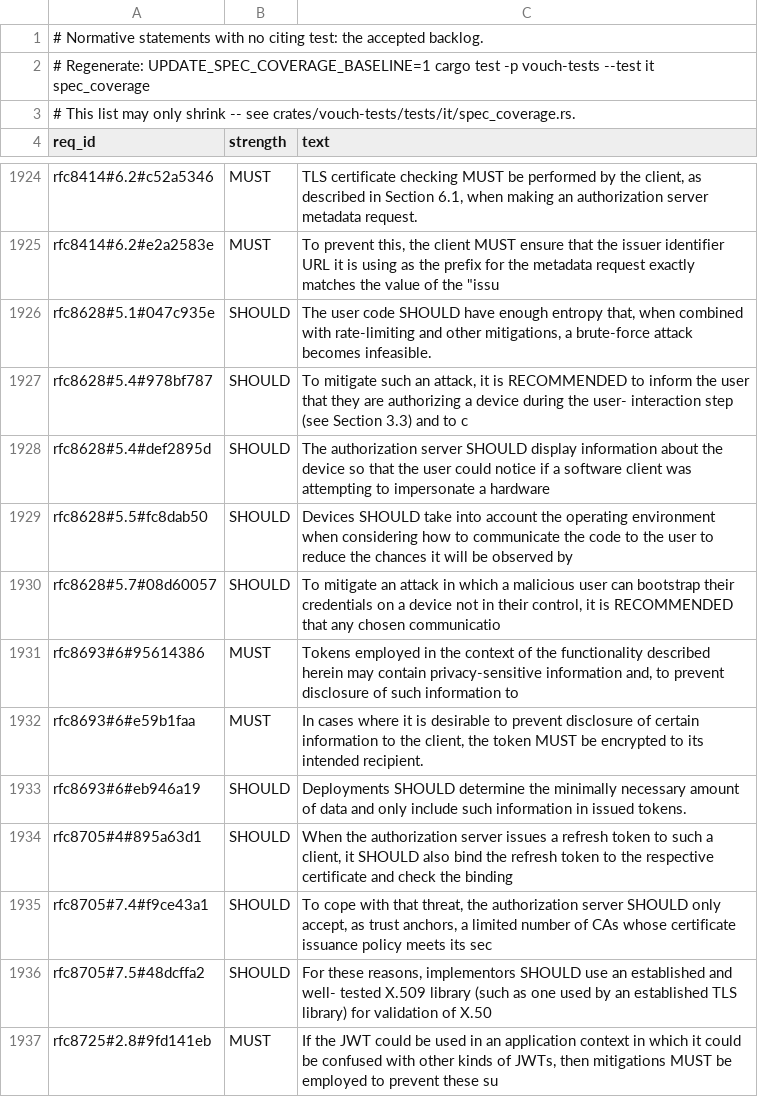
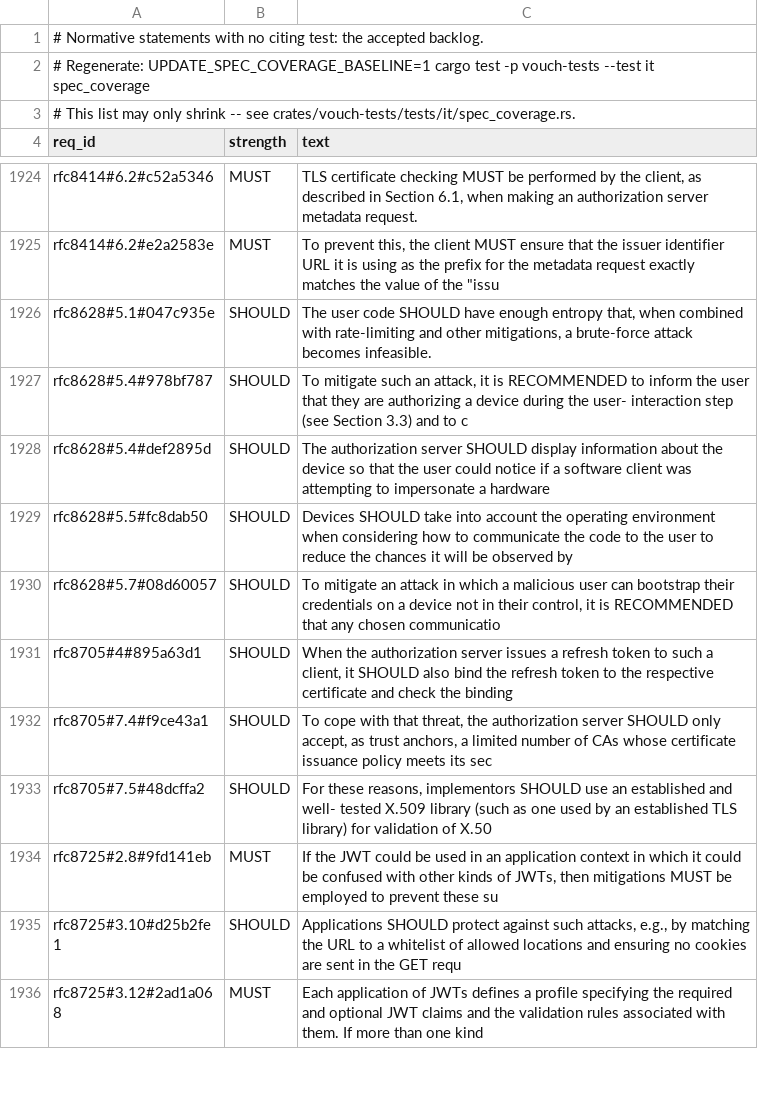
Before and after one commit to vouch-sh/vouch, a TSV file: specs/coverage-baseline.tsv, drawn as a sheet; only a part is shown, gaps mark what is left out; the shorter side is filled out with more unchanged rows.

```diff
--- a/specs/coverage-baseline.tsv
+++ b/specs/coverage-baseline.tsv
@@ -1930,5 +1930,2 @@ rfc8628#5.5#fc8dab50	SHOULD	Devices SHOULD take into account the operating envir
 rfc8628#5.7#08d60057	SHOULD	To mitigate an attack in which a malicious user can bootstrap their credentials on a device not in their control, it is RECOMMENDED that any chosen communicatio
-rfc8693#6#95614386	MUST	Tokens employed in the context of the functionality described herein may contain privacy-sensitive information and, to prevent disclosure of such information to
-rfc8693#6#e59b1faa	MUST	In cases where it is desirable to prevent disclosure of certain information to the client, the token MUST be encrypted to its intended recipient.
-rfc8693#6#eb946a19	SHOULD	Deployments SHOULD determine the minimally necessary amount of data and only include such information in issued tokens.
 rfc8705#4#895a63d1	SHOULD	When the authorization server issues a refresh token to such a client, it SHOULD also bind the refresh token to the respective certificate and check the binding
```
